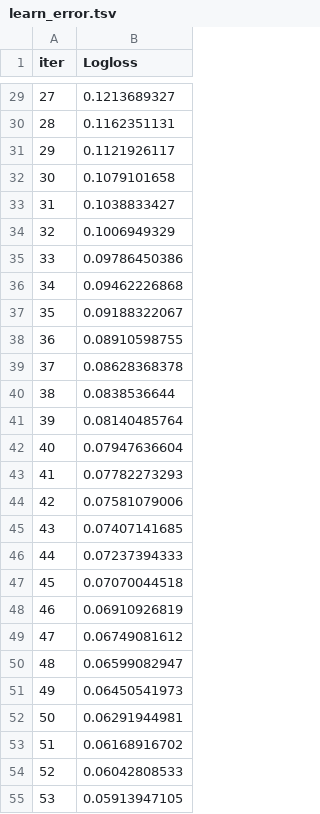
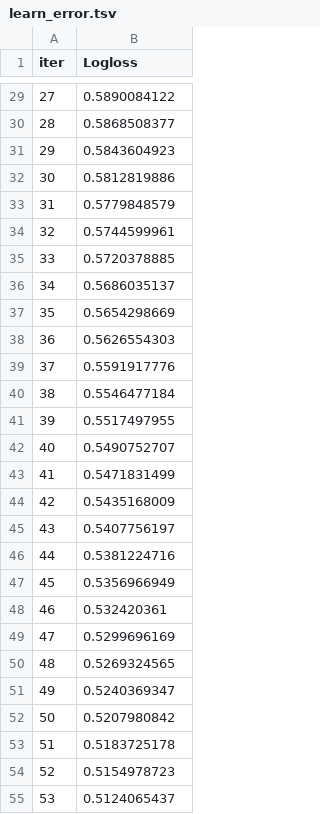
Before and after one commit to chandanthota75/Efficient-Clinical-Decision-Making-in-Nephrology--Predictive-Analytics-for-CKD-Management, a TSV file: catboost_info/learn_error.tsv, drawn as a sheet; only a part is shown, gaps mark what is left out; the diff covers the shown part only.

```diff
--- a/catboost_info/learn_error.tsv
+++ b/catboost_info/learn_error.tsv
@@ -29,27 +29,27 @@ iter	Logloss
-27	0.1213689327
-28	0.1162351131
-29	0.1121926117
-30	0.1079101658
-31	0.1038833427
-32	0.1006949329
-33	0.09786450386
-34	0.09462226868
-35	0.09188322067
-36	0.08910598755
-37	0.08628368378
-38	0.0838536644
-39	0.08140485764
-40	0.07947636604
-41	0.07782273293
-42	0.07581079006
-43	0.07407141685
-44	0.07237394333
-45	0.07070044518
-46	0.06910926819
-47	0.06749081612
-48	0.06599082947
-49	0.06450541973
-50	0.06291944981
-51	0.06168916702
-52	0.06042808533
-53	0.05913947105
+27	0.5890084122
+28	0.5868508377
+29	0.5843604923
+30	0.5812819886
+31	0.5779848579
+32	0.5744599961
+33	0.5720378885
+34	0.5686035137
+35	0.5654298669
+36	0.5626554303
+37	0.5591917776
+38	0.5546477184
+39	0.5517497955
+40	0.5490752707
+41	0.5471831499
+42	0.5435168009
+43	0.5407756197
+44	0.5381224716
+45	0.5356966949
+46	0.532420361
+47	0.5299696169
+48	0.5269324565
+49	0.5240369347
+50	0.5207980842
+51	0.5183725178
+52	0.5154978723
+53	0.5124065437
```
Also changed, not shown: 73 edited cells elsewhere in this file, Selected Features/selected_features.csv, models/RF_metrics.csv, 19 other files.
